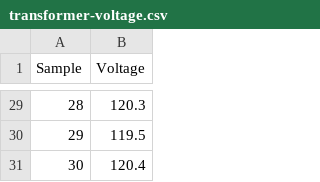
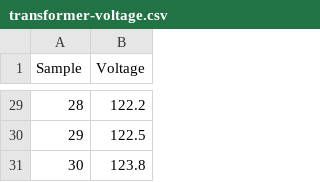
Before and after one commit to DenNoRYJ/JOCSON, a CSV file: Statistics/dataset/transformer-voltage.csv, drawn as a sheet; only a part is shown, gaps mark what is left out; the diff covers the shown part only.

```diff
--- a/Statistics/dataset/transformer-voltage.csv
+++ b/Statistics/dataset/transformer-voltage.csv
@@ -29,3 +29,3 @@
-28,120.3
-29,119.5
-30,120.4
+28,122.2
+29,122.5
+30,123.8
```
Also changed, not shown: 25 edited cells elsewhere in this file.
